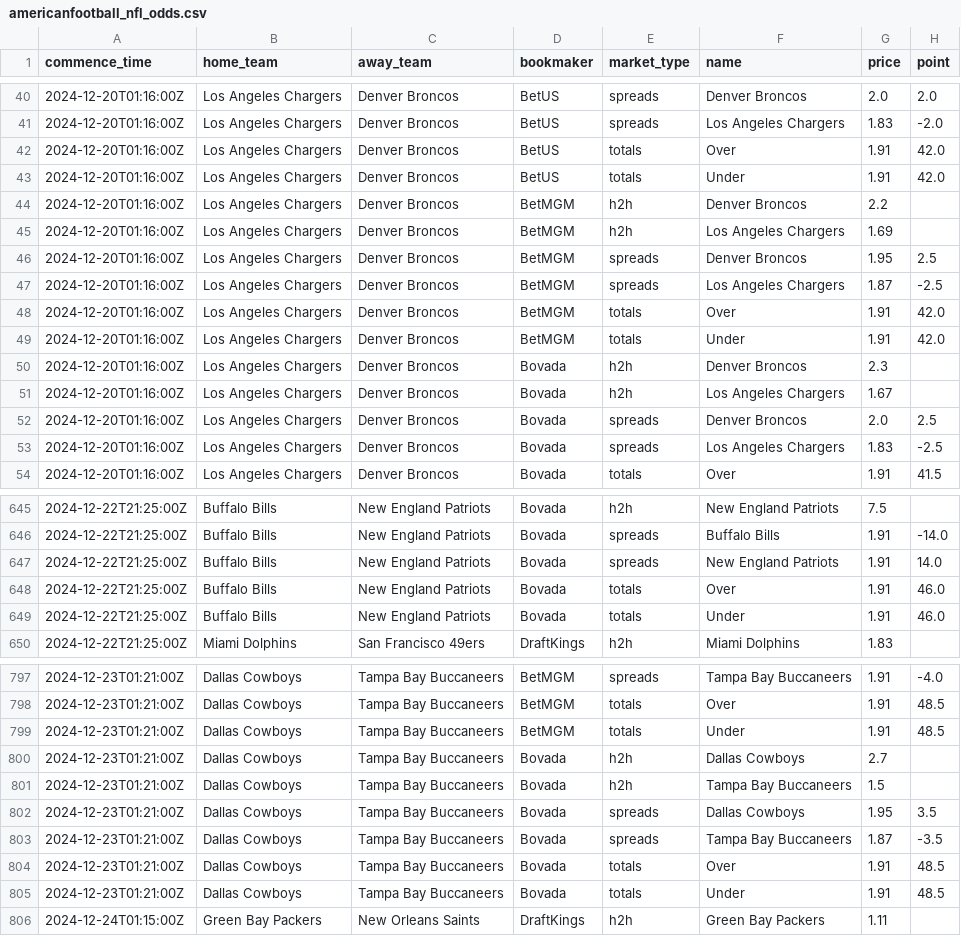
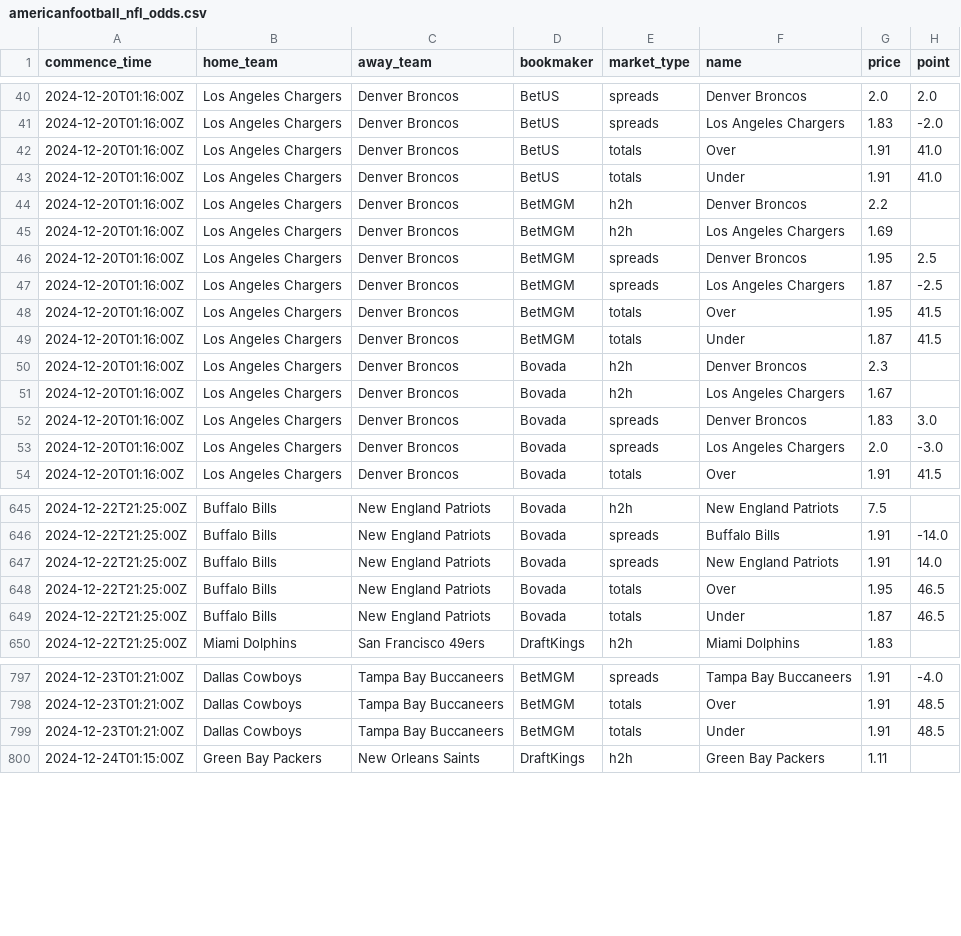
Before and after one commit to SamHormozian/Sports_Betting_LLM, a CSV file: data/raw/americanfootball_nfl_odds.csv, drawn as a sheet; only a part is shown, gaps mark what is left out; the diff covers the shown part only.

```diff
--- a/data/raw/americanfootball_nfl_odds.csv
+++ b/data/raw/americanfootball_nfl_odds.csv
@@ -41,4 +41,4 @@ commence_time,home_team,away_team,bookmaker,market_type,name,price,point
 2024-12-20T01:16:00Z,Los Angeles Chargers,Denver Broncos,BetUS,spreads,Los Angeles Chargers,1.83,-2.0
-2024-12-20T01:16:00Z,Los Angeles Chargers,Denver Broncos,BetUS,totals,Over,1.91,42.0
-2024-12-20T01:16:00Z,Los Angeles Chargers,Denver Broncos,BetUS,totals,Under,1.91,42.0
+2024-12-20T01:16:00Z,Los Angeles Chargers,Denver Broncos,BetUS,totals,Over,1.91,41.0
+2024-12-20T01:16:00Z,Los Angeles Chargers,Denver Broncos,BetUS,totals,Under,1.91,41.0
 2024-12-20T01:16:00Z,Los Angeles Chargers,Denver Broncos,BetMGM,h2h,Denver Broncos,2.2,
@@ -47,8 +47,8 @@ commence_time,home_team,away_team,bookmaker,market_type,name,price,point
 2024-12-20T01:16:00Z,Los Angeles Chargers,Denver Broncos,BetMGM,spreads,Los Angeles Chargers,1.87,-2.5
-2024-12-20T01:16:00Z,Los Angeles Chargers,Denver Broncos,BetMGM,totals,Over,1.91,42.0
-2024-12-20T01:16:00Z,Los Angeles Chargers,Denver Broncos,BetMGM,totals,Under,1.91,42.0
+2024-12-20T01:16:00Z,Los Angeles Chargers,Denver Broncos,BetMGM,totals,Over,1.95,41.5
+2024-12-20T01:16:00Z,Los Angeles Chargers,Denver Broncos,BetMGM,totals,Under,1.87,41.5
 2024-12-20T01:16:00Z,Los Angeles Chargers,Denver Broncos,Bovada,h2h,Denver Broncos,2.3,
 2024-12-20T01:16:00Z,Los Angeles Chargers,Denver Broncos,Bovada,h2h,Los Angeles Chargers,1.67,
-2024-12-20T01:16:00Z,Los Angeles Chargers,Denver Broncos,Bovada,spreads,Denver Broncos,2.0,2.5
-2024-12-20T01:16:00Z,Los Angeles Chargers,Denver Broncos,Bovada,spreads,Los Angeles Chargers,1.83,-2.5
+2024-12-20T01:16:00Z,Los Angeles Chargers,Denver Broncos,Bovada,spreads,Denver Broncos,1.83,3.0
+2024-12-20T01:16:00Z,Los Angeles Chargers,Denver Broncos,Bovada,spreads,Los Angeles Chargers,2.0,-3.0
 2024-12-20T01:16:00Z,Los Angeles Chargers,Denver Broncos,Bovada,totals,Over,1.91,41.5
@@ -647,4 +647,4 @@ commence_time,home_team,away_team,bookmaker,market_type,name,price,point
 2024-12-22T21:25:00Z,Buffalo Bills,New England Patriots,Bovada,spreads,New England Patriots,1.91,14.0
-2024-12-22T21:25:00Z,Buffalo Bills,New England Patriots,Bovada,totals,Over,1.91,46.0
-2024-12-22T21:25:00Z,Buffalo Bills,New England Patriots,Bovada,totals,Under,1.91,46.0
+2024-12-22T21:25:00Z,Buffalo Bills,New England Patriots,Bovada,totals,Over,1.95,46.5
+2024-12-22T21:25:00Z,Buffalo Bills,New England Patriots,Bovada,totals,Under,1.87,46.5
 2024-12-22T21:25:00Z,Miami Dolphins,San Francisco 49ers,DraftKings,h2h,Miami Dolphins,1.83,
@@ -799,8 +799,2 @@ commence_time,home_team,away_team,bookmaker,market_type,name,price,point
 2024-12-23T01:21:00Z,Dallas Cowboys,Tampa Bay Buccaneers,BetMGM,totals,Under,1.91,48.5
-2024-12-23T01:21:00Z,Dallas Cowboys,Tampa Bay Buccaneers,Bovada,h2h,Dallas Cowboys,2.7,
-2024-12-23T01:21:00Z,Dallas Cowboys,Tampa Bay Buccaneers,Bovada,h2h,Tampa Bay Buccaneers,1.5,
-2024-12-23T01:21:00Z,Dallas Cowboys,Tampa Bay Buccaneers,Bovada,spreads,Dallas Cowboys,1.95,3.5
-2024-12-23T01:21:00Z,Dallas Cowboys,Tampa Bay Buccaneers,Bovada,spreads,Tampa Bay Buccaneers,1.87,-3.5
-2024-12-23T01:21:00Z,Dallas Cowboys,Tampa Bay Buccaneers,Bovada,totals,Over,1.91,48.5
-2024-12-23T01:21:00Z,Dallas Cowboys,Tampa Bay Buccaneers,Bovada,totals,Under,1.91,48.5
 2024-12-24T01:15:00Z,Green Bay Packers,New Orleans Saints,DraftKings,h2h,Green Bay Packers,1.11,
```
Also changed, not shown: 129 edited cells elsewhere in this file, data/processed/nba_injuries_cleaned.csv, data/processed/nba_odds_cleaned.csv, 9 other files.
